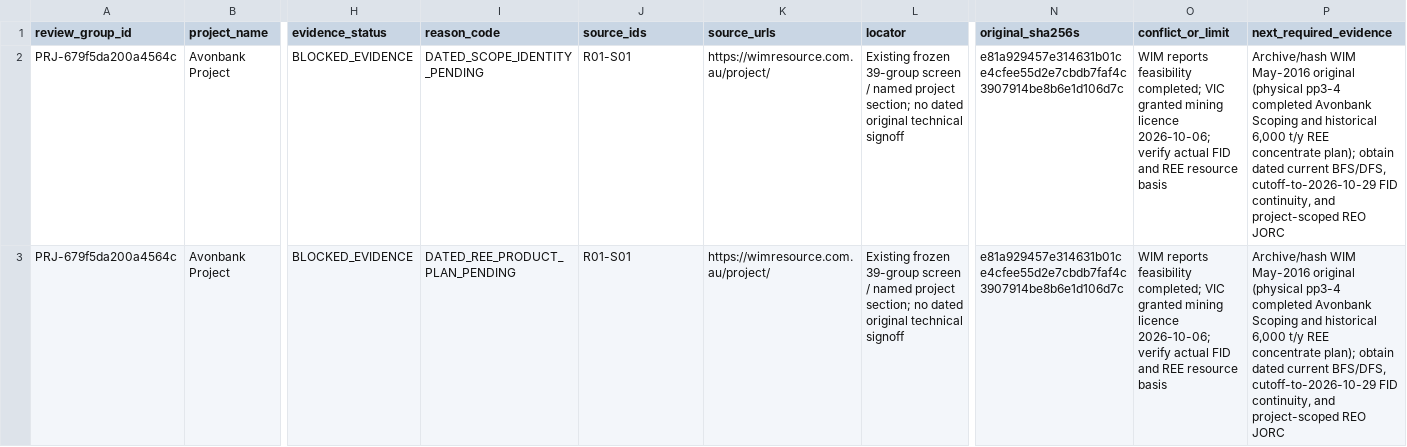
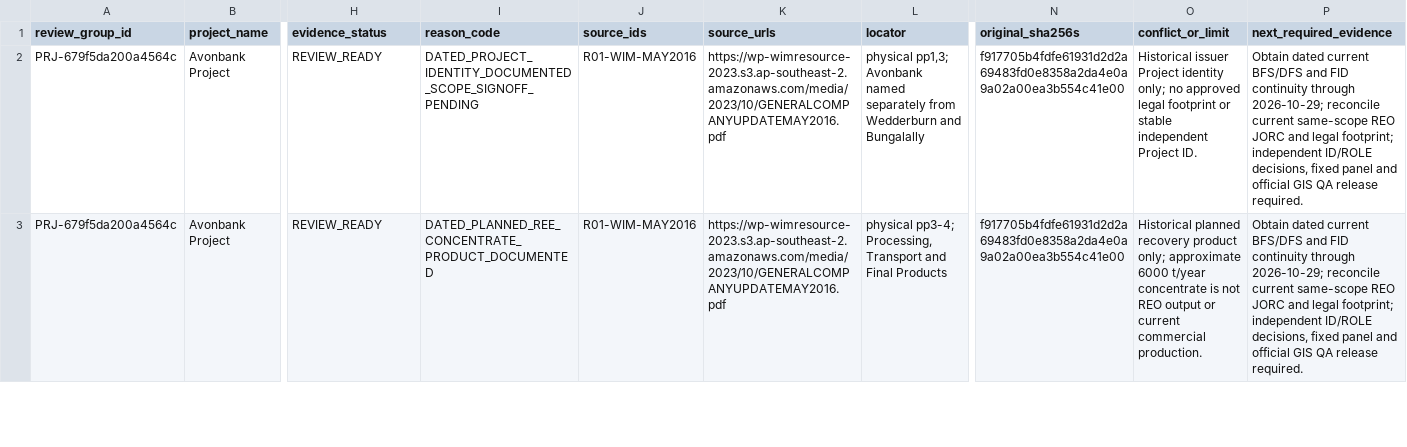
Before and after one commit to lleeoo0611-stack/AU_REE, a CSV file: docs/audits/structural_round01/gate_evidence_resolution.csv, drawn as a sheet; only a part is shown, gaps mark what is left out; the diff covers the shown part only; the diff names each change by its address in the sheet, - before the commit and + after, or states it on an @@ line.

```diff
--- a/docs/audits/structural_round01/gate_evidence_resolution.csv
+++ b/docs/audits/structural_round01/gate_evidence_resolution.csv
-H2:H3 (evidence_status): BLOCKED_EVIDENCE
+H2:H3 (evidence_status): REVIEW_READY
-I2 (reason_code): DATED_SCOPE_IDENTITY_PENDING
+I2 (reason_code): DATED_PROJECT_IDENTITY_DOCUMENTED_SCOPE_SIGNOFF_PENDING
-J2:J3 (source_ids): R01-S01
+J2:J3 (source_ids): R01-WIM-MAY2016
-K2:K3 (source_urls): https://wimresource.com.au/project/
+K2:K3 (source_urls): https://wp-wimresource-2023.s3.ap-southeast-2.amazonaws.com/media/2023/10/GENERALCOMPANYUPDATEMAY2016.pdf
-L2 (locator): Existing frozen 39-group screen / named project section; no dated original technical signoff
+L2 (locator): physical pp1,3; Avonbank named separately from Wedderburn and Bungalally
-N2:N3 (original_sha256s): e81a929457e314631b01ce4cfee55d2e7cbdb7faf4c3907914be8b6e1d106d7c
+N2:N3 (original_sha256s): f917705b4fdfe61931d2d2a69483fd0e8358a2da4e0a9a02a00ea3b554c41e00
-O2 (conflict_or_limit): WIM reports feasibility completed; VIC granted mining licence 2026-10-06; verify actual FID and REE resource basis
+O2 (conflict_or_limit): Historical issuer Project identity only; no approved legal footprint or stable independent Project ID.
-P2:P3 (next_required_evidence): Archive/hash WIM May-2016 original (physical pp3-4 completed Avonbank Scoping and historical 6,000 t/y REE concentrate plan); obtain dated current BFS/DFS, cutoff-to-2026-10-29 FID continuity, and project-scoped REO JORC
+P2:P3 (next_required_evidence): Obtain dated current BFS/DFS and FID continuity through 2026-10-29; reconcile current same-scope REO JORC and legal footprint; independent ID/ROLE decisions, fixed panel and official GIS QA release required.
-I3 (reason_code): DATED_REE_PRODUCT_PLAN_PENDING
+I3 (reason_code): DATED_PLANNED_REE_CONCENTRATE_PRODUCT_DOCUMENTED
-L3 (locator): Existing frozen 39-group screen / named project section; no dated original technical signoff
+L3 (locator): physical pp3-4; Processing, Transport and Final Products
-O3 (conflict_or_limit): WIM reports feasibility completed; VIC granted mining licence 2026-10-06; verify actual FID and REE resource basis
+O3 (conflict_or_limit): Historical planned recovery product only; approximate 6000 t/year concentrate is not REO output or current commercial production.
```
Also changed, not shown: 15 edited cells elsewhere in this file, docs/audits/structural_round01/gap_priority_queue.csv, docs/audits/structural_round01/resource_register.csv, 19 other files.
